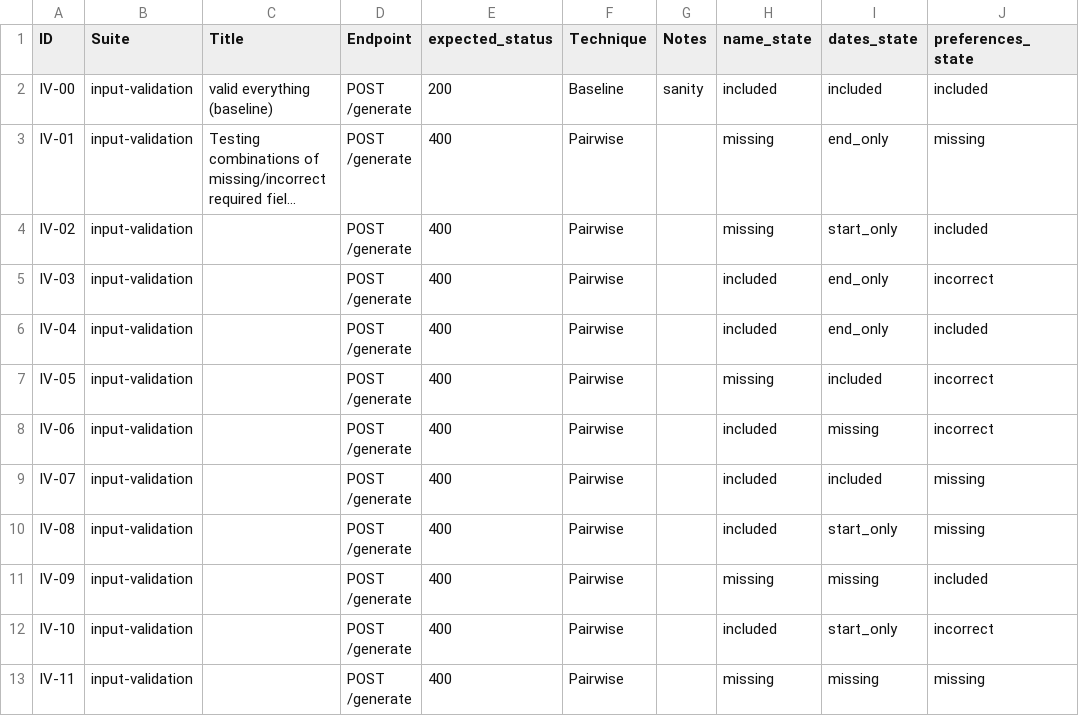
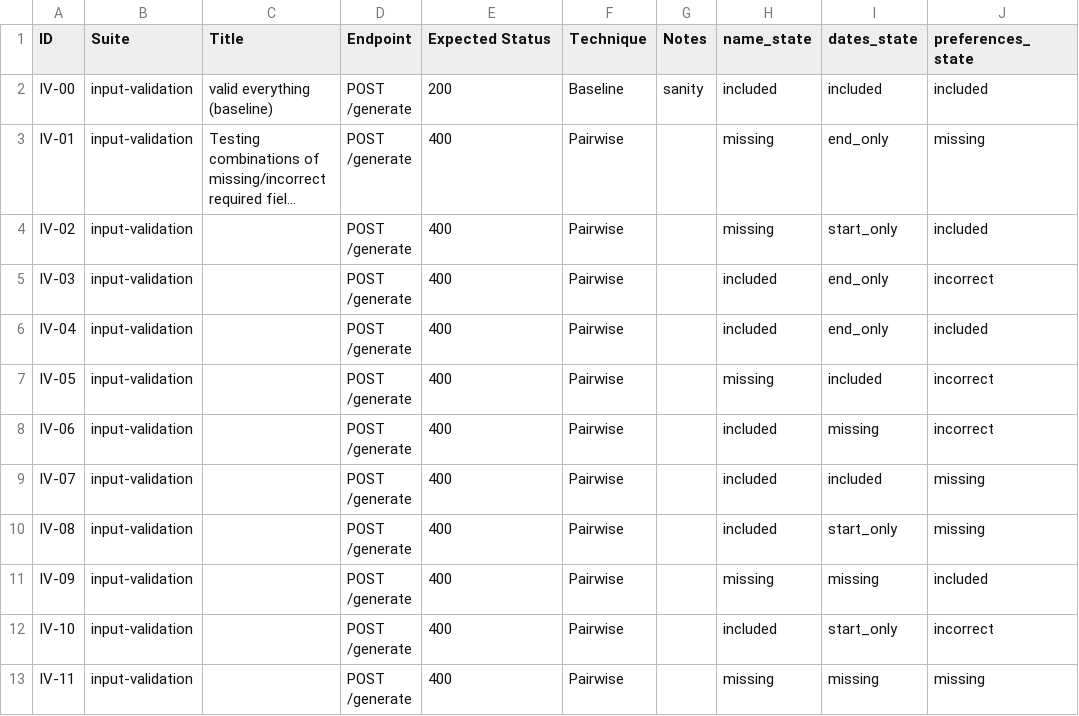
Before and after one commit to kayden-dev/itinerary-generator, a CSV file: itinerary-project/data/input_validation.csv, drawn as a sheet; only a part is shown; long unchanged cells end in …; the diff names each change by its address in the sheet, - before the commit and + after, or states it on an @@ line.

Commit message:
update data file for input validation

```diff
--- a/itinerary-project/data/input_validation.csv
+++ b/itinerary-project/data/input_validation.csv
-E1: expected_status
+E1: Expected Status
```
